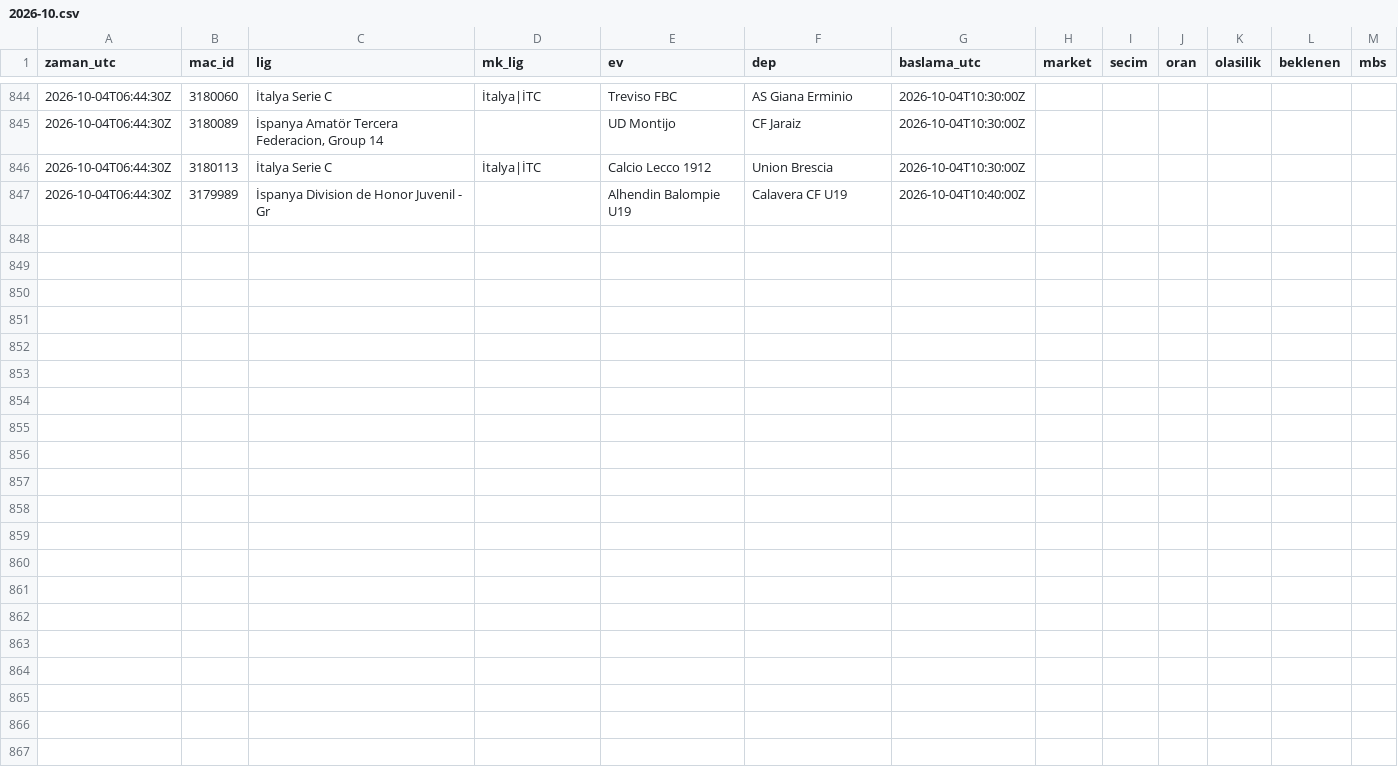
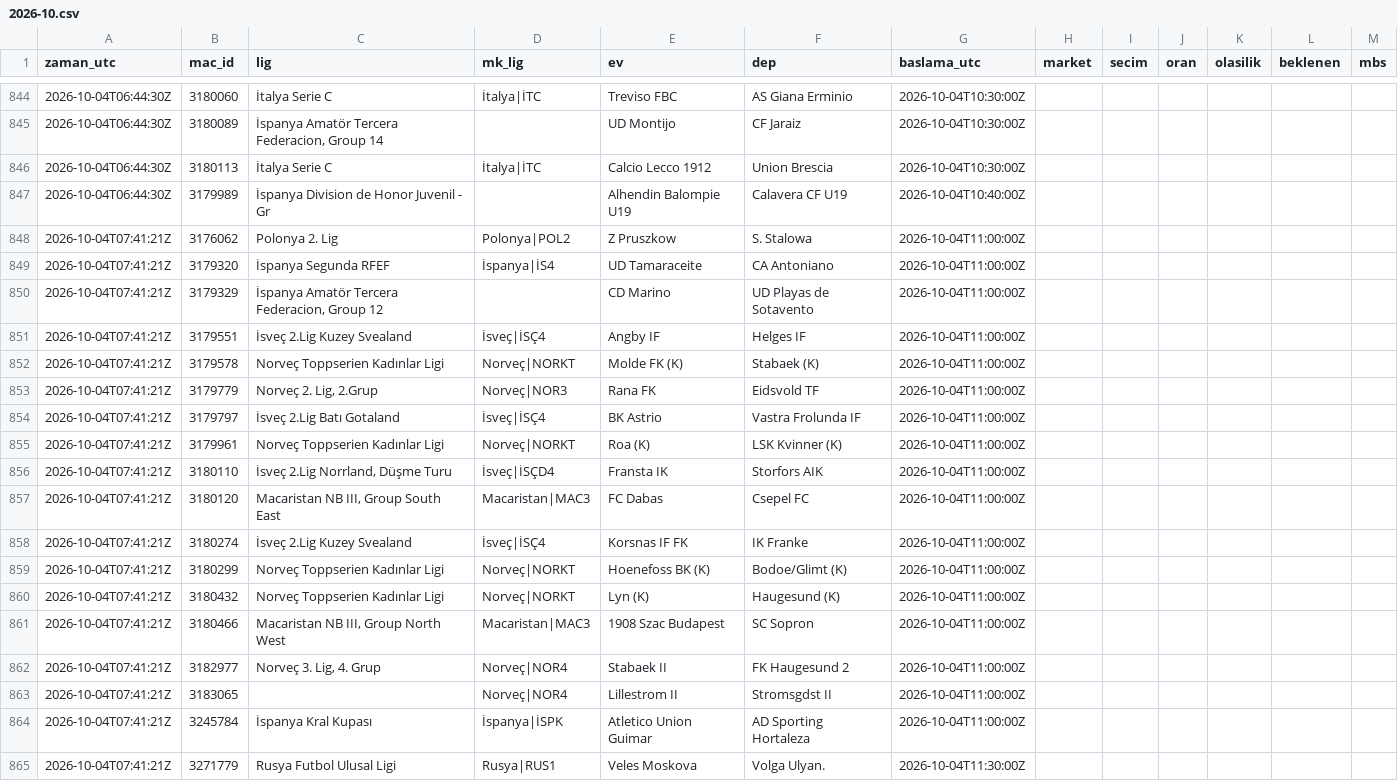
Before and after one commit to serhatblb/iddaa-analiz, a CSV file: data/tekler/2026-10.csv, drawn as a sheet; only a part is shown, gaps mark what is left out.

```diff
--- a/data/tekler/2026-10.csv
+++ b/data/tekler/2026-10.csv
@@ -847 +847,19 @@ zaman_utc,mac_id,lig,mk_lig,ev,dep,baslama_utc,market,secim,oran,olasilik,beklen
 2026-10-04T06:44:30Z,3179989,İspanya Division de Honor Juvenil - Gr,,Alhendin Balompie U19,Calavera CF U19,2026-10-04T10:40:00Z,,,,,,
+2026-10-04T07:41:21Z,3176062,Polonya 2. Lig,Polonya|POL2,Z Pruszkow,S. Stalowa,2026-10-04T11:00:00Z,,,,,,
+2026-10-04T07:41:21Z,3179320,İspanya Segunda RFEF,İspanya|İS4,UD Tamaraceite,CA Antoniano,2026-10-04T11:00:00Z,,,,,,
+2026-10-04T07:41:21Z,3179329,"İspanya Amatör Tercera Federacion, Group 12",,CD Marino,UD Playas de Sotavento,2026-10-04T11:00:00Z,,,,,,
+2026-10-04T07:41:21Z,3179551,İsveç 2.Lig Kuzey Svealand,İsveç|İSÇ4,Angby IF,Helges IF,2026-10-04T11:00:00Z,,,,,,
+2026-10-04T07:41:21Z,3179578,Norveç Toppserien Kadınlar Ligi,Norveç|NORKT,Molde FK (K),Stabaek (K),2026-10-04T11:00:00Z,,,,,,
+2026-10-04T07:41:21Z,3179779,"Norveç 2. Lig, 2.Grup",Norveç|NOR3,Rana FK,Eidsvold TF,2026-10-04T11:00:00Z,,,,,,
+2026-10-04T07:41:21Z,3179797,İsveç 2.Lig Batı Gotaland,İsveç|İSÇ4,BK Astrio,Vastra Frolunda IF,2026-10-04T11:00:00Z,,,,,,
+2026-10-04T07:41:21Z,3179961,Norveç Toppserien Kadınlar Ligi,Norveç|NORKT,Roa (K),LSK Kvinner (K),2026-10-04T11:00:00Z,,,,,,
+2026-10-04T07:41:21Z,3180110,"İsveç 2.Lig Norrland, Düşme Turu",İsveç|İSÇD4,Fransta IK,Storfors AIK,2026-10-04T11:00:00Z,,,,,,
+2026-10-04T07:41:21Z,3180120,"Macaristan NB III, Group South East",Macaristan|MAC3,FC Dabas,Csepel FC,2026-10-04T11:00:00Z,,,,,,
+2026-10-04T07:41:21Z,3180274,İsveç 2.Lig Kuzey Svealand,İsveç|İSÇ4,Korsnas IF FK,IK Franke,2026-10-04T11:00:00Z,,,,,,
+2026-10-04T07:41:21Z,3180299,Norveç Toppserien Kadınlar Ligi,Norveç|NORKT,Hoenefoss BK (K),Bodoe/Glimt (K),2026-10-04T11:00:00Z,,,,,,
+2026-10-04T07:41:21Z,3180432,Norveç Toppserien Kadınlar Ligi,Norveç|NORKT,Lyn (K),Haugesund (K),2026-10-04T11:00:00Z,,,,,,
+2026-10-04T07:41:21Z,3180466,"Macaristan NB III, Group North West",Macaristan|MAC3,1908 Szac Budapest,SC Sopron,2026-10-04T11:00:00Z,,,,,,
+2026-10-04T07:41:21Z,3182977,"Norveç 3. Lig, 4. Grup",Norveç|NOR4,Stabaek II,FK Haugesund 2,2026-10-04T11:00:00Z,,,,,,
+2026-10-04T07:41:21Z,3183065,,Norveç|NOR4,Lillestrom II ,Stromsgdst II,2026-10-04T11:00:00Z,,,,,,
+2026-10-04T07:41:21Z,3245784,İspanya Kral Kupası,İspanya|İSPK,Atletico Union Guimar,AD Sporting Hortaleza,2026-10-04T11:00:00Z,,,,,,
+2026-10-04T07:41:21Z,3271779,Rusya Futbol Ulusal Ligi,Rusya|RUS1,Veles Moskova,Volga Ulyan.,2026-10-04T11:30:00Z,,,,,,
```
Also changed, not shown: data/maclar/2026-10.csv, data/sonuclar/2026-09.csv, 5 other files.
